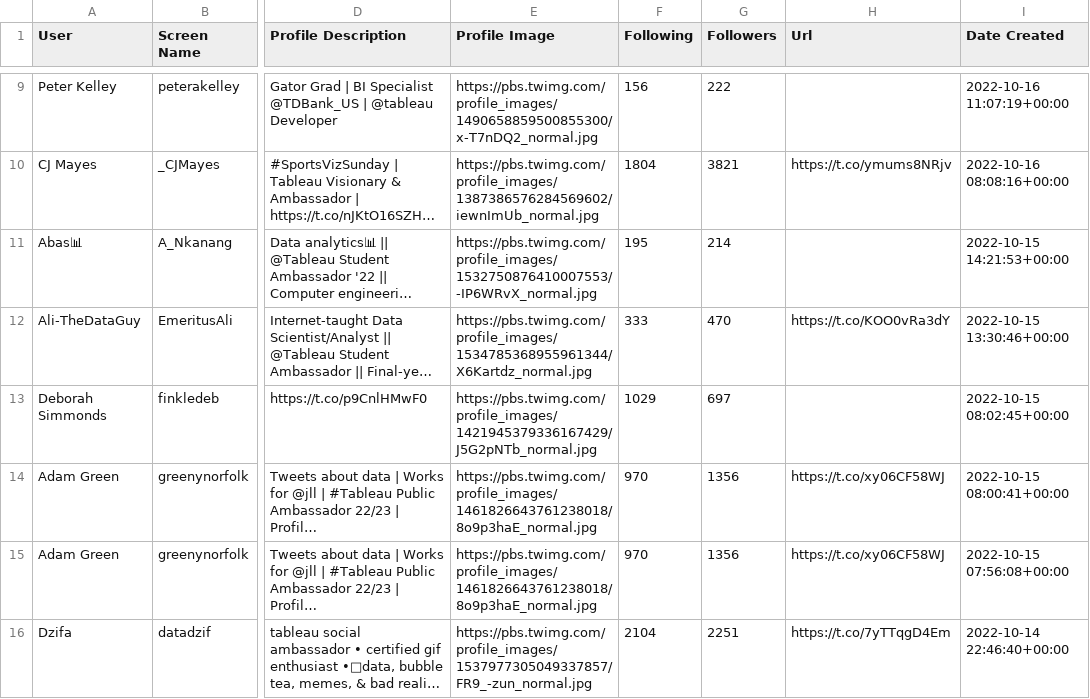
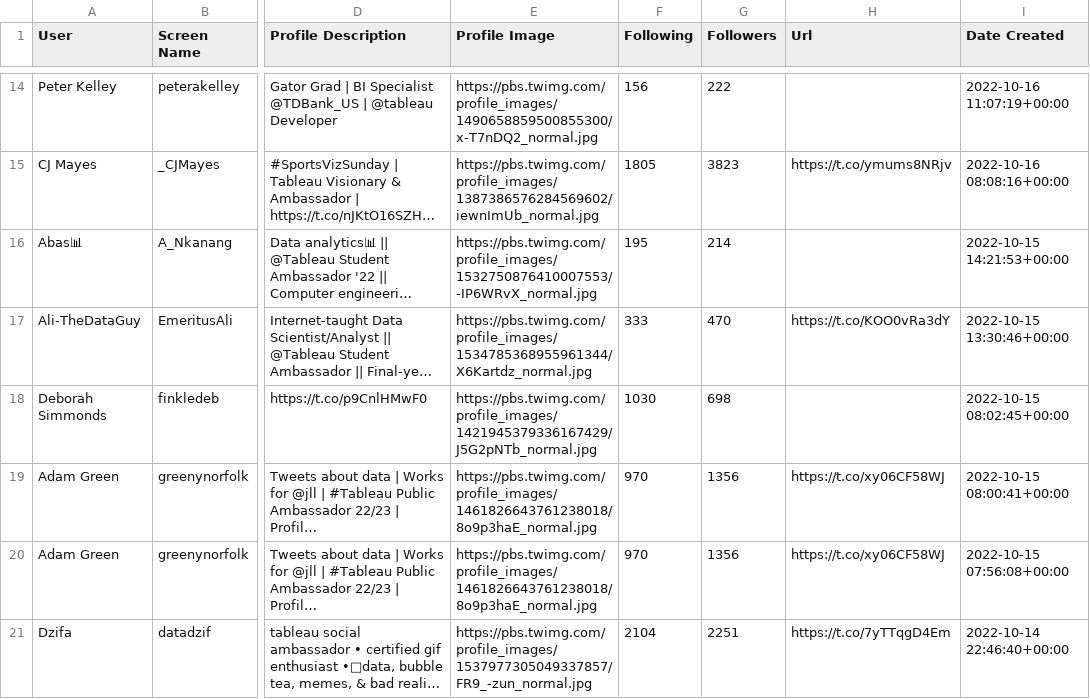
Before and after one commit to CJ-Mayes/SportsVizSunday-Tracker, a CSV file: SportsVizSunday_Latest.csv, drawn as a sheet; only a part is shown, gaps mark what is left out; long unchanged cells end in …; addresses are those after the commit; the diff covers the shown part only; the diff names each change by its address in the sheet, - before the commit and + after, or states it on an @@ line.

```diff
--- a/SportsVizSunday_Latest.csv
+++ b/SportsVizSunday_Latest.csv
-F15 (Following): 1804
+F15 (Following): 1805
-G15 (Followers): 3821
+G15 (Followers): 3823
-F18 (Following): 1029
+F18 (Following): 1030
-G18 (Followers): 697
+G18 (Followers): 698
```
Also changed, not shown: 5 added rows, 1 removed row and 16 edited cells elsewhere in this file, SportsVizSunday_Archive.csv.
